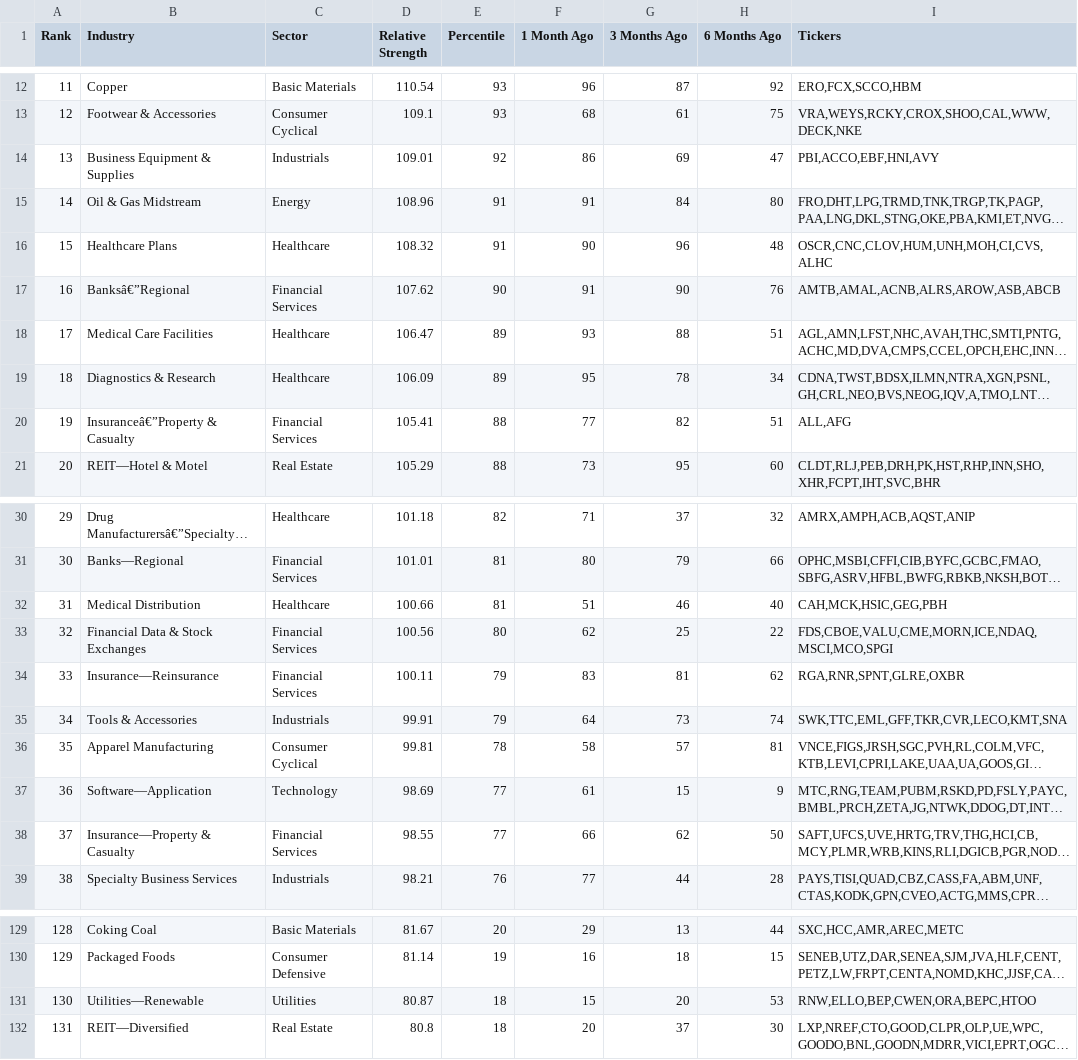
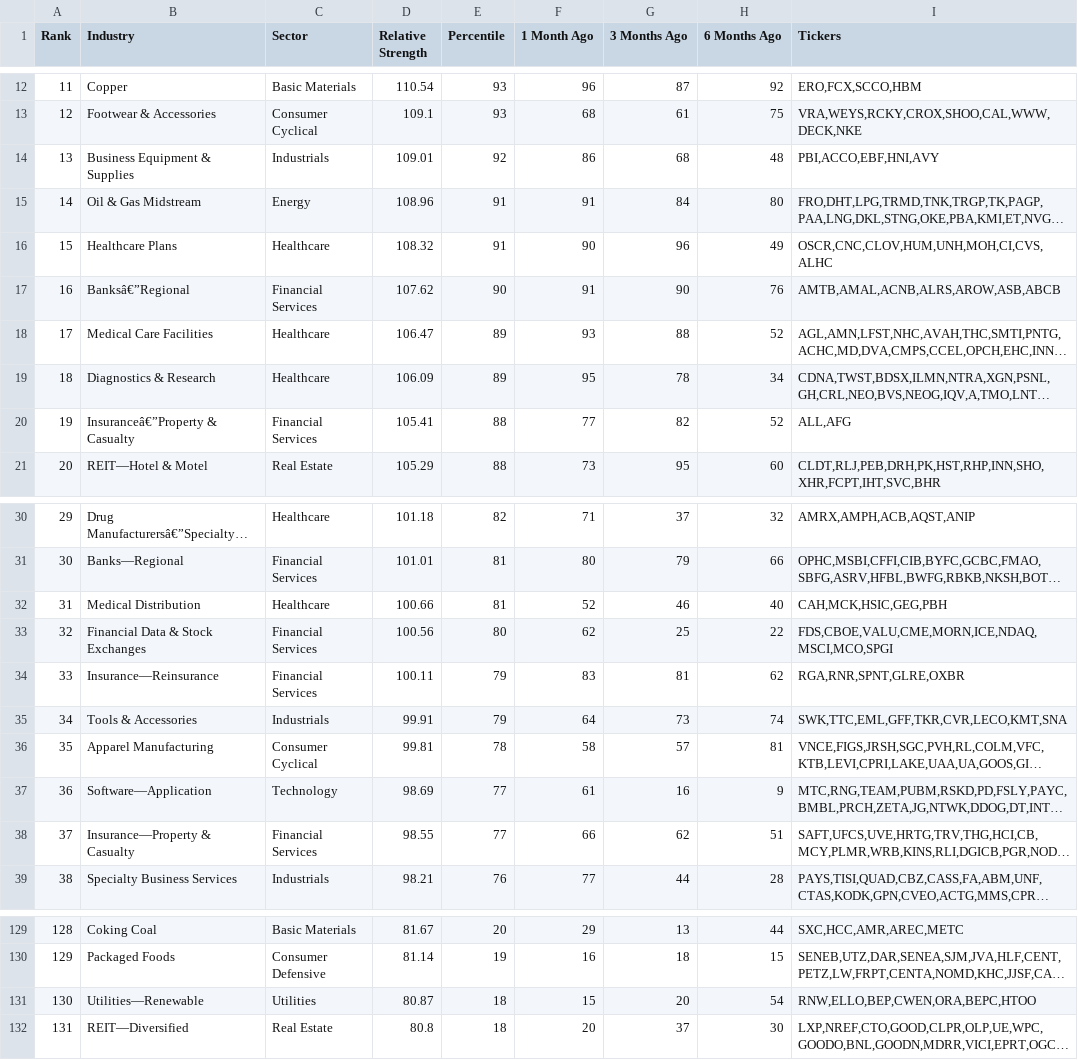
Before and after one commit to cfz7w4z6gx-glitch/relative-strength, a CSV file: output/rs_industries.csv, drawn as a sheet; only a part is shown, gaps mark what is left out; long unchanged cells end in …; the diff covers the shown part only; the diff names each change by its address in the sheet, - before the commit and + after, or states it on an @@ line.

```diff
--- a/output/rs_industries.csv
+++ b/output/rs_industries.csv
-G14 (3 Months Ago): 69
+G14 (3 Months Ago): 68
-H14 (6 Months Ago): 47
+H14 (6 Months Ago): 48
-H16 (6 Months Ago): 48
+H16 (6 Months Ago): 49
-H18 (6 Months Ago): 51
+H18 (6 Months Ago): 52
-H20 (6 Months Ago): 51
+H20 (6 Months Ago): 52
-F32 (1 Month Ago): 51
+F32 (1 Month Ago): 52
-G37 (3 Months Ago): 15
+G37 (3 Months Ago): 16
-H38 (6 Months Ago): 50
+H38 (6 Months Ago): 51
@@ column A (Rank) renumbered between rows 98 and 154 @@
-H131 (6 Months Ago): 53
+H131 (6 Months Ago): 54
```
Also changed, not shown: 5 added rows, 5 removed rows and 50 edited cells elsewhere in this file, output/rs_stocks.csv.
